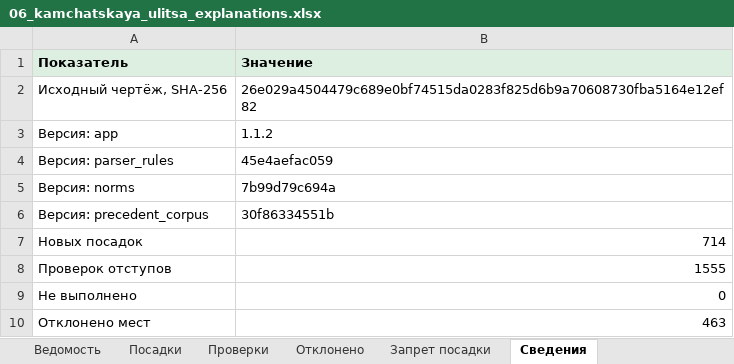
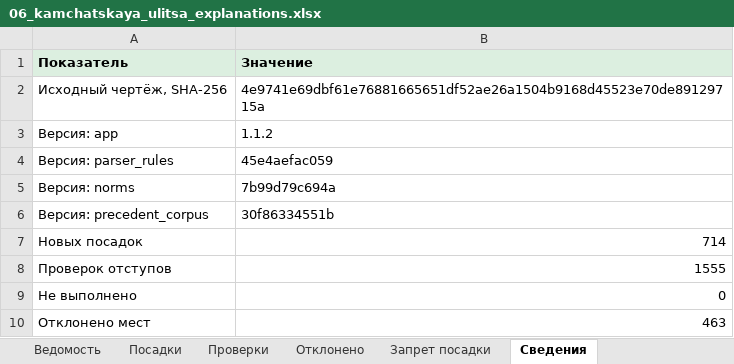
Before and after one commit to Artem-Kornilov-pro/GreenCity, an Excel workbook: examples/06_kamchatskaya_ulitsa/06_kamchatskaya_ulitsa_explanations.xlsx, sheet Сведения, drawn as a sheet; values as stored, in another font and other column widths than the file's, no borders; the diff names each change by its address in the sheet, - before the commit and + after, or states it on an @@ line.

```diff
--- a/examples/06_kamchatskaya_ulitsa/06_kamchatskaya_ulitsa_explanations.xlsx (sheet Сведения)
+++ b/examples/06_kamchatskaya_ulitsa/06_kamchatskaya_ulitsa_explanations.xlsx (sheet Сведения)
-B2 (Значение): 26e029a4504479c689e0bf74515da0283f825d6b9a70608730fba5164e12ef82
+B2 (Значение): 4e9741e69dbf61e76881665651df52ae26a1504b9168d45523e70de89129715a
```
Also changed, not shown: examples/07_nizhnie_polya/07_nizhnie_polya_explanations.xlsx, examples/12_natashinsky_proezd/12_natashinsky_proezd_explanations.xlsx, 16 other files.
